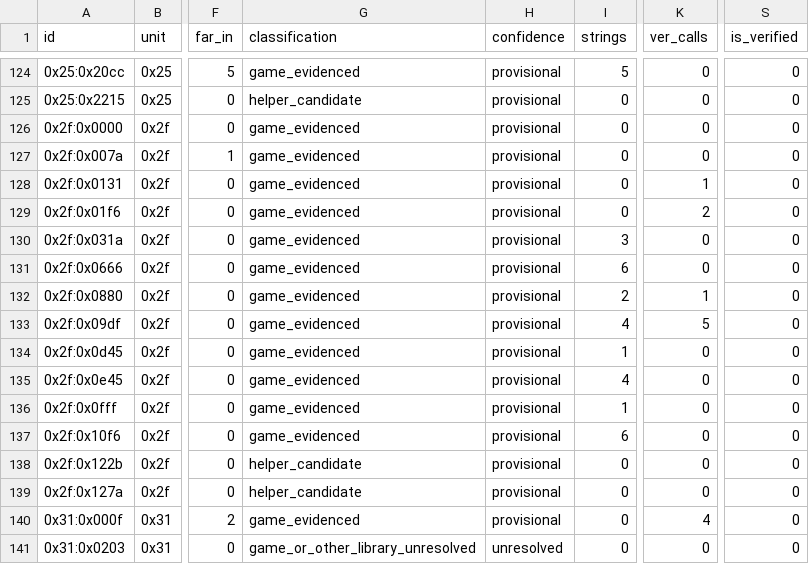
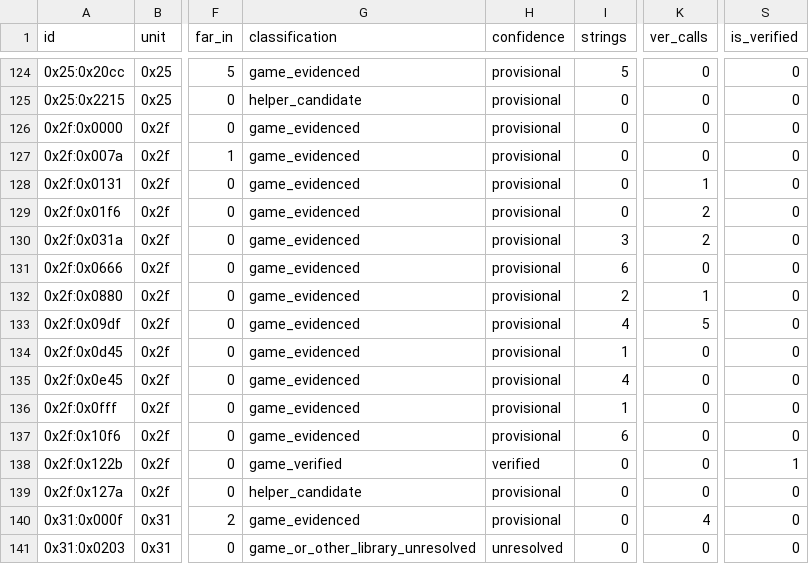
Before and after one commit to huntergdavis/poolrad-decomp, a CSV file: docs/re/overlay_classification.csv, drawn as a sheet; only a part is shown, gaps mark what is left out; the diff names each change by its address in the sheet, - before the commit and + after, or states it on an @@ line.

```diff
--- a/docs/re/overlay_classification.csv
+++ b/docs/re/overlay_classification.csv
-K130 (ver_calls): 0
+K130 (ver_calls): 2
-G138 (classification): helper_candidate
+G138 (classification): game_verified
-H138 (confidence): provisional
+H138 (confidence): verified
-S138 (is_verified): 0
+S138 (is_verified): 1
```
Also changed, not shown: docs/re/reviewed_function_identities.csv, docs/re/strict_full_c_addresses.csv, 4 other files.
